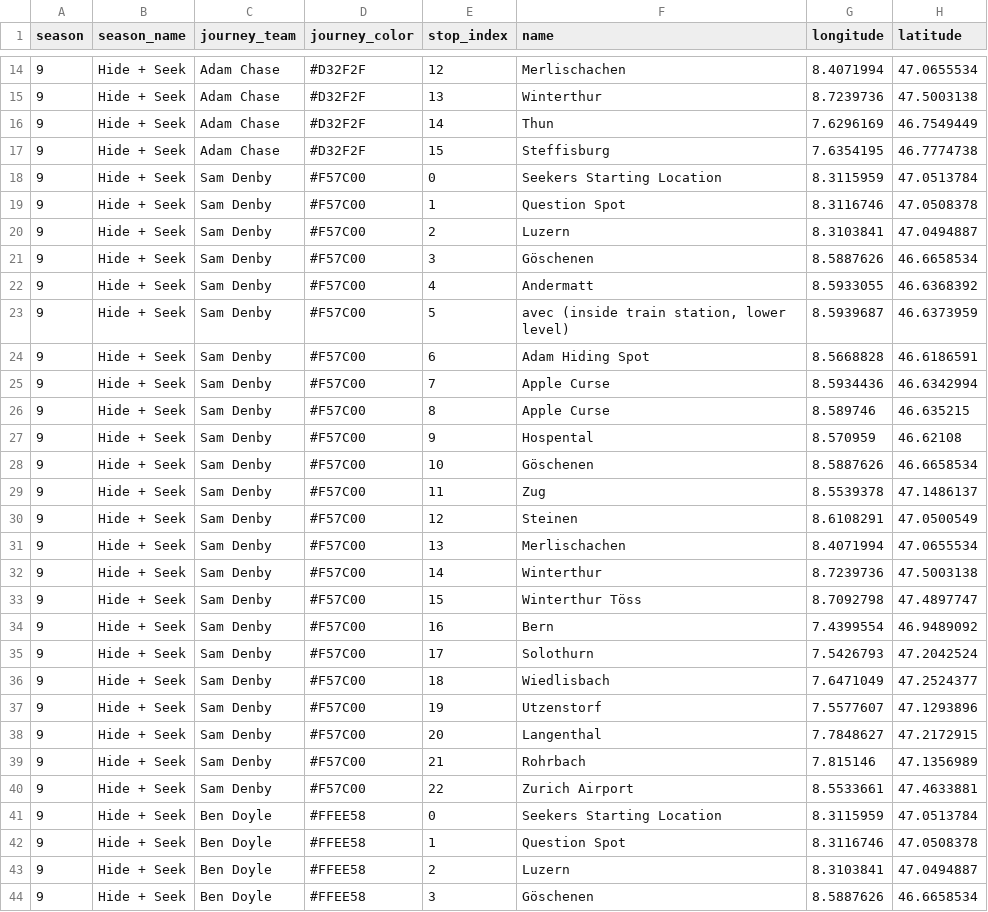
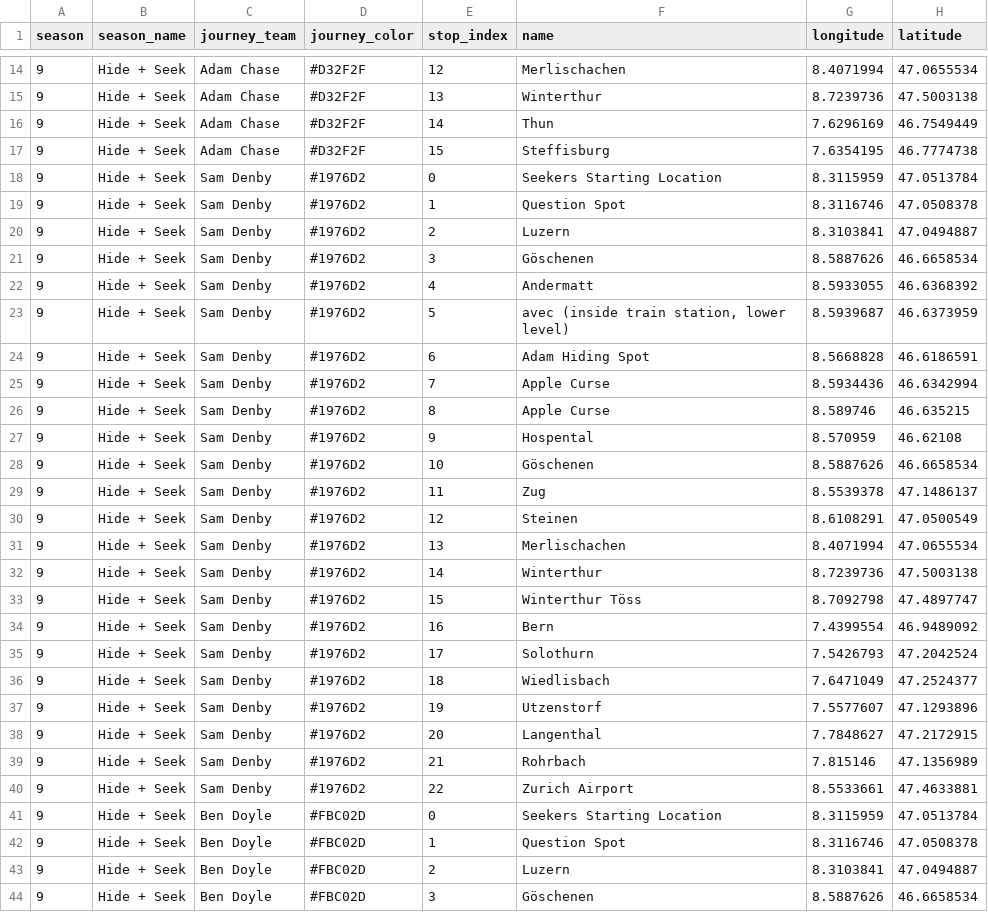
Before and after one commit to JanEricNitschke/jetlag, a CSV file: export/season_09_stops.csv, drawn as a sheet; only a part is shown, gaps mark what is left out; the diff covers the shown part only; the diff names each change by its address in the sheet, - before the commit and + after, or states it on an @@ line.

```diff
--- a/export/season_09_stops.csv
+++ b/export/season_09_stops.csv
-D18:D40 (journey_color): #F57C00
+D18:D40 (journey_color): #1976D2
-D41:D44 (journey_color): #FFEE58
+D41:D44 (journey_color): #FBC02D
```
Also changed, not shown: 15 edited cells elsewhere in this file, export/season_02_stops.csv, export/season_03_stops.csv, 39 other files.
